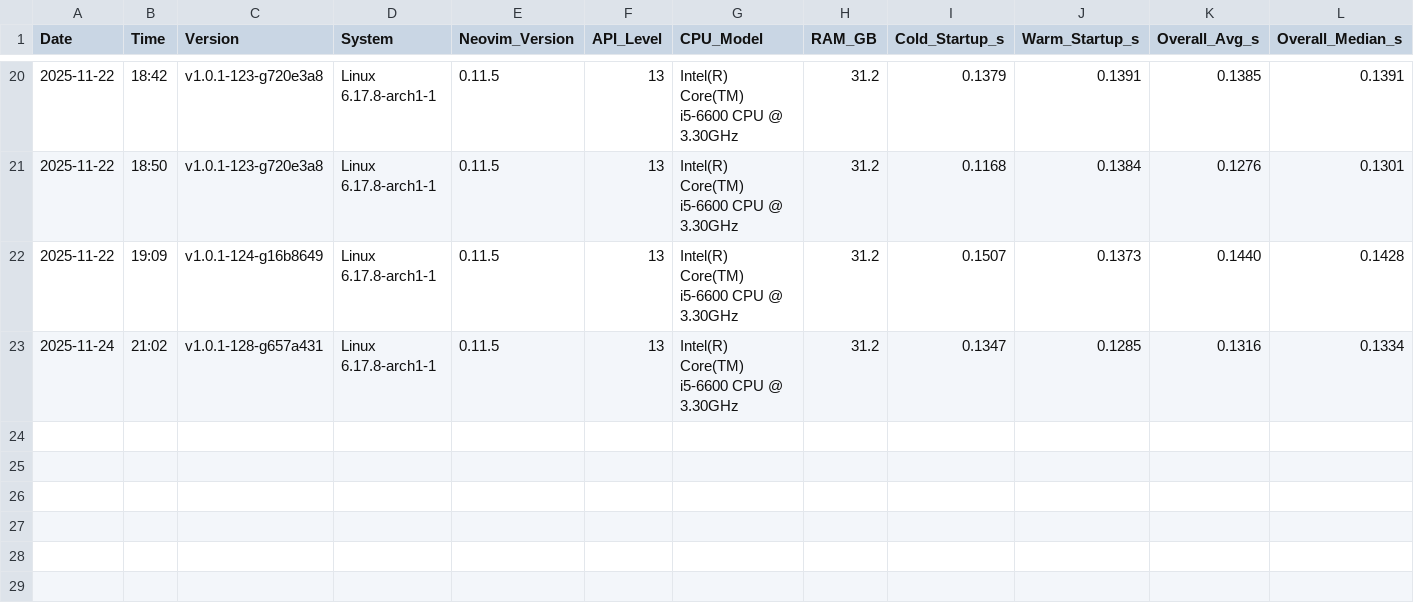
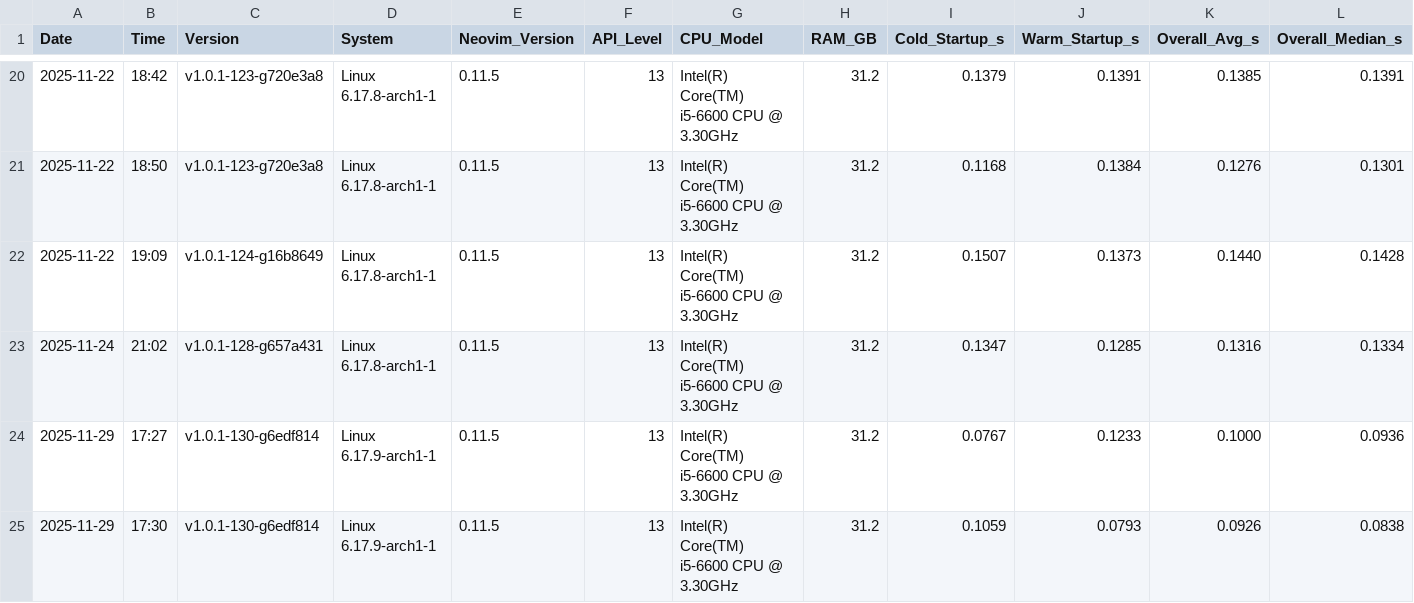
Before and after one commit to Maik-0000FF/VelocityNvim, a CSV file: docs/benchmark_results.csv, drawn as a sheet; only a part is shown, gaps mark what is left out; rows hold the shown columns only; the diff names each change by its address in the sheet, - before the commit and + after, or states it on an @@ line.

```diff
--- a/docs/benchmark_results.csv
+++ b/docs/benchmark_results.csv
+row 24: 2025-11-29 | 17:27 | v1.0.1-130-g6edf814 | Linux 6.17.9-arch1-1 | 0.11.5 | 13 | Intel(R) Core(TM) i5-6600 CPU @ 3.30GHz | 31.2 | 0.0767 | 0.1233 | 0.1000 | 0.0936
+row 25: 2025-11-29 | 17:30 | v1.0.1-130-g6edf814 | Linux 6.17.9-arch1-1 | 0.11.5 | 13 | Intel(R) Core(TM) i5-6600 CPU @ 3.30GHz | 31.2 | 0.1059 | 0.0793 | 0.0926 | 0.0838
```
Also changed, not shown: 7 other files.
